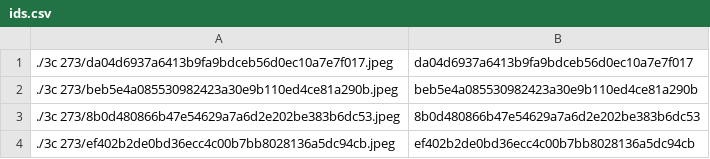
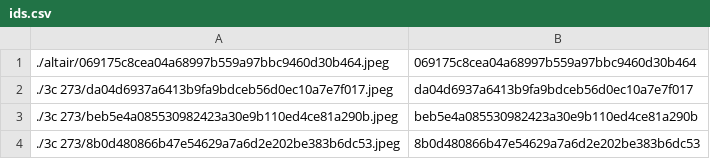
Before and after one commit to person-v132/SciOlyID-Images, a CSV file: rfts/ids.csv, drawn as a sheet; only a part is shown; the shorter side is filled out with more unchanged rows.

```diff
--- a/rfts/ids.csv
+++ b/rfts/ids.csv
@@ -1 +1,2 @@
+./altair/069175c8cea04a68997b559a97bbc9460d30b464.jpeg,069175c8cea04a68997b559a97bbc9460d30b464
 ./3c 273/da04d6937a6413b9fa9bdceb56d0ec10a7e7f017.jpeg,da04d6937a6413b9fa9bdceb56d0ec10a7e7f017
```
